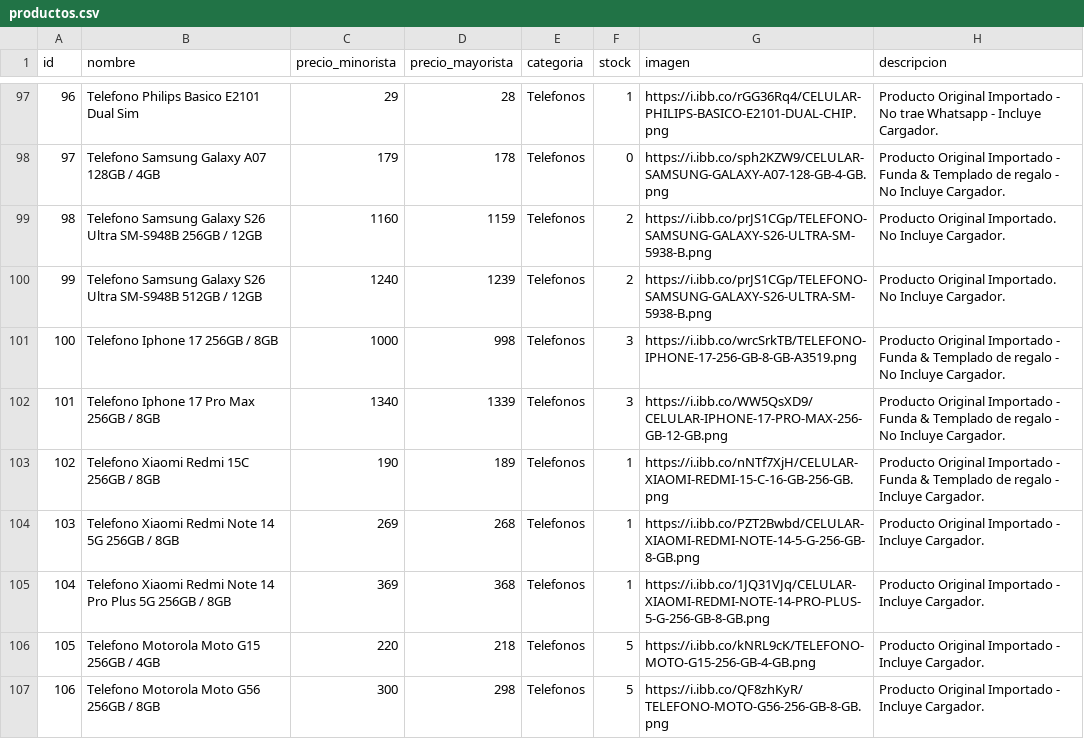
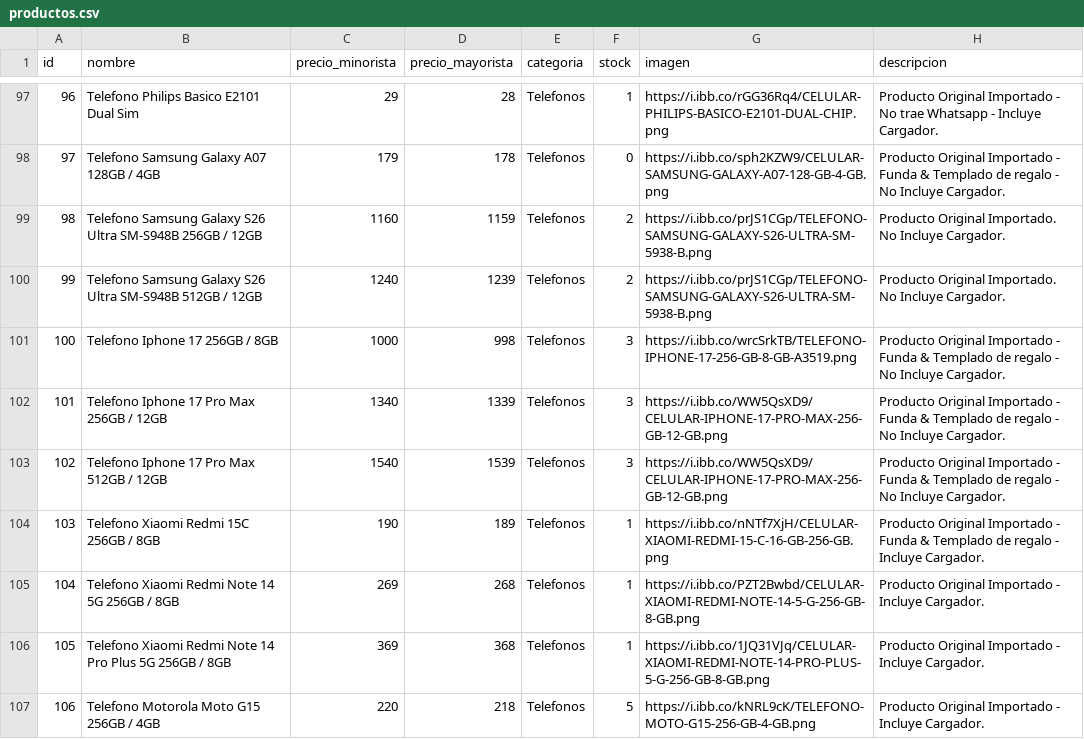
Before and after one commit to Mirtasotelli/RUTA3, a CSV file: productos.csv, drawn as a sheet; only a part is shown, gaps mark what is left out; the shorter side is filled out with more unchanged rows; addresses are those after the commit; the diff names each change by its address in the sheet, - before the commit and + after, or states it on an @@ line.

```diff
--- a/productos.csv
+++ b/productos.csv
-B102 (nombre): Telefono Iphone 17 Pro Max 256GB / 8GB
+B102 (nombre): Telefono Iphone 17 Pro Max 256GB / 12GB
+row 103: 102 | Telefono Iphone 17 Pro Max 512GB / 12GB | 1540 | 1539 | Telefonos | 3 | https://i.ibb.co/WW5QsXD9/CELULAR-IPHONE-17-PRO-MAX-256-GB-12-GB.png | Producto Original Importado - Funda & Templado de regalo - No Incluye Cargador.
@@ column A (id) renumbered from row 104 down @@
```
